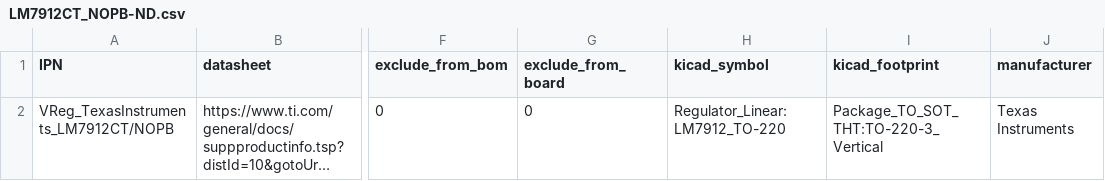
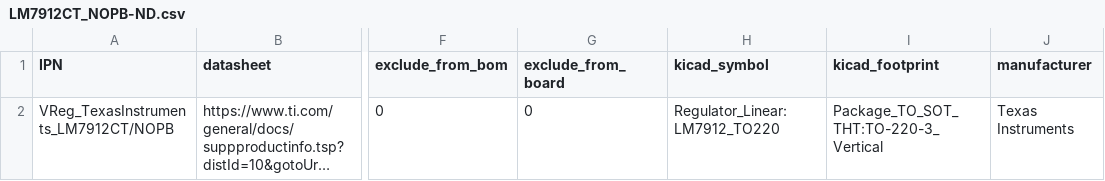
Before and after one commit to gkeeth/kicad-database-utils, a CSV file: sample_parts_csv/LM7912CT_NOPB-ND.csv, drawn as a sheet; only a part is shown, gaps mark what is left out; long unchanged cells end in …; the diff names each change by its address in the sheet, - before the commit and + after, or states it on an @@ line.

Commit message:
fix symbol name in test

```diff
--- a/sample_parts_csv/LM7912CT_NOPB-ND.csv
+++ b/sample_parts_csv/LM7912CT_NOPB-ND.csv
-H2 (kicad_symbol): Regulator_Linear:LM7912_TO-220
+H2 (kicad_symbol): Regulator_Linear:LM7912_TO220
```
Also changed, not shown: 2 other files.
